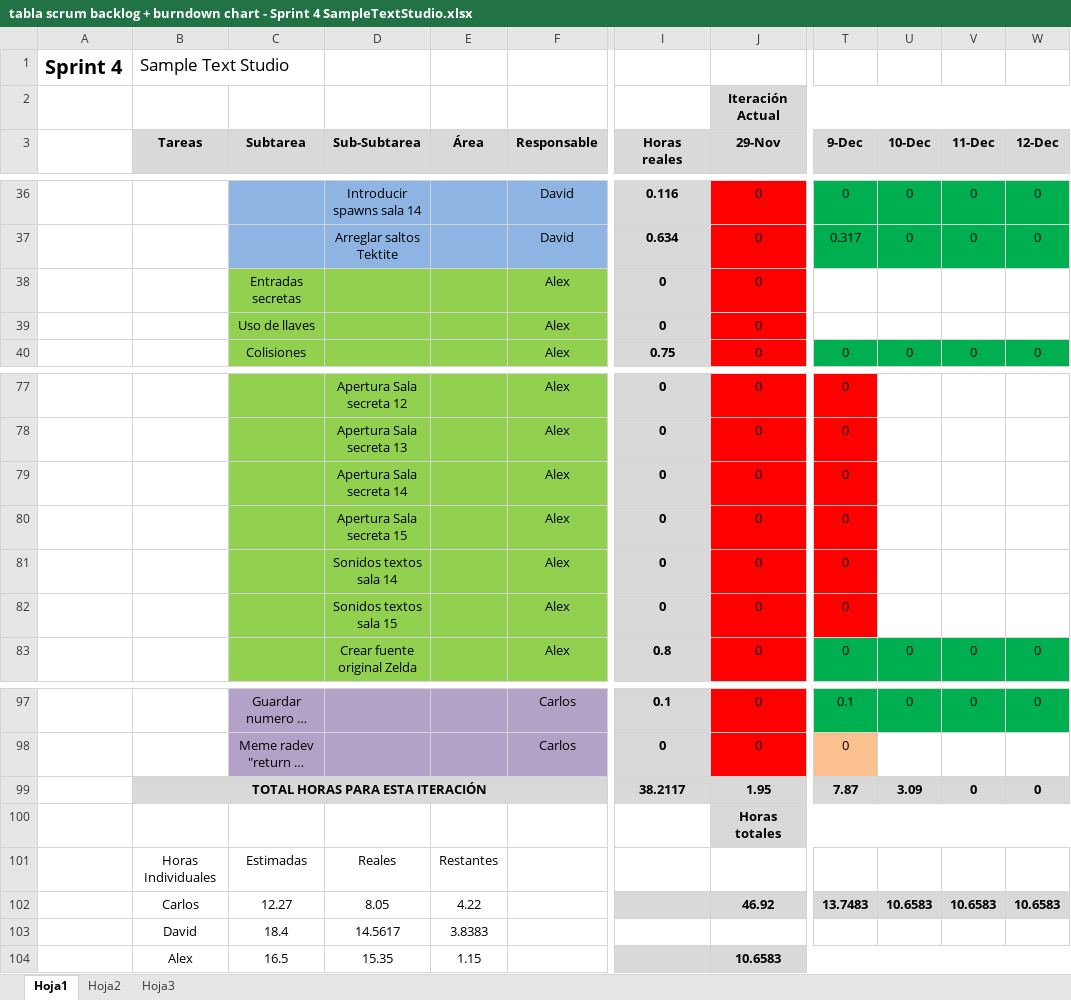
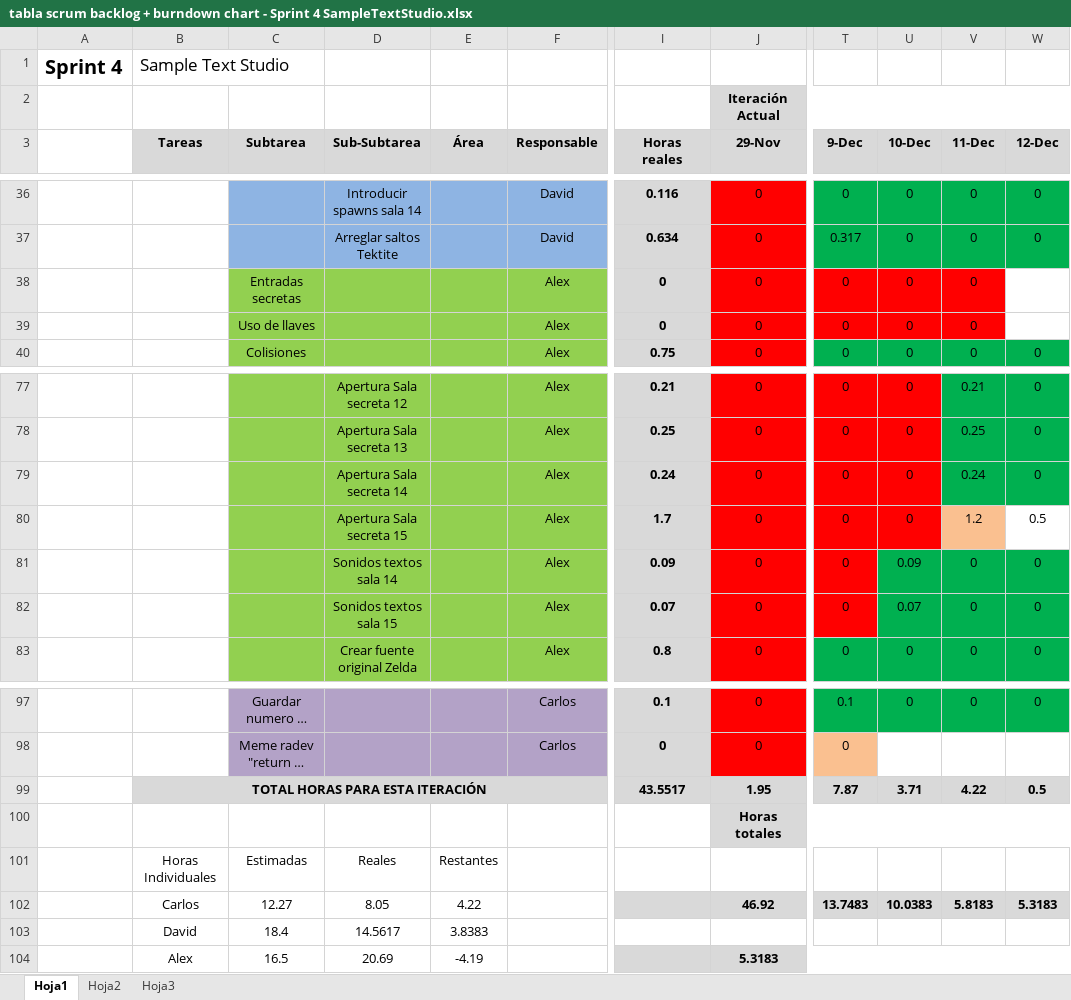
Before and after one commit to devildrake/MAP_LegendOfRadev, an Excel workbook: tabla scrum backlog + burndown chart - Sprint 4 SampleTextStudio.xlsx, sheet Hoja1, drawn as a sheet; only a part is shown, gaps mark what is left out; long unchanged cells end in …; values as stored, in another font and other column widths than the file's, no borders; charts and pictures not drawn; the diff covers the shown part only; the diff names each change by its address in the sheet, - before the commit and + after, or states it on an @@ line.

```diff
--- a/tabla scrum backlog + burndown chart - Sprint 4 SampleTextStudio.xlsx (sheet Hoja1)
+++ b/tabla scrum backlog + burndown chart - Sprint 4 SampleTextStudio.xlsx (sheet Hoja1)
-T38:T39 (9-Dec): (empty)
+T38:T39 (9-Dec): 0
-T38:V39 fill: none
+T38:V39 fill: #FF0000
-U38:U39 (10-Dec): (empty)
+U38:U39 (10-Dec): 0
-V38:V39 (11-Dec): (empty)
+V38:V39 (11-Dec): 0
-I77 (Horas reales): 0
+I77 (Horas reales): 0.21
-U77:U80 (10-Dec): (empty)
+U77:U80 (10-Dec): 0
-U77:U80 fill: none
+U77:U80 fill: #FF0000
-V77:W79 fill: none
+V77:W79 fill: #00B050
-V77 (11-Dec): (empty)
+V77 (11-Dec): 0.21
-W77:W79 (12-Dec): (empty)
+W77:W79 (12-Dec): 0
-I78 (Horas reales): 0
+I78 (Horas reales): 0.25
-V78 (11-Dec): (empty)
+V78 (11-Dec): 0.25
-I79 (Horas reales): 0
+I79 (Horas reales): 0.24
-V79 (11-Dec): (empty)
+V79 (11-Dec): 0.24
-I80 (Horas reales): 0
+I80 (Horas reales): 1.7
-V80 (11-Dec): (empty)
+V80 (11-Dec): 1.2
-V80 fill: none
+V80 fill: #FAC090
-W80 (12-Dec): (empty)
+W80 (12-Dec): 0.5
-I81 (Horas reales): 0
+I81 (Horas reales): 0.09
-U81 (10-Dec): (empty)
+U81 (10-Dec): 0.09
-U81:W82 fill: none
+U81:W82 fill: #00B050
-V81:V82 (11-Dec): (empty)
+V81:V82 (11-Dec): 0
-W81:W82 (12-Dec): (empty)
+W81:W82 (12-Dec): 0
-I82 (Horas reales): 0
+I82 (Horas reales): 0.07
-U82 (10-Dec): (empty)
+U82 (10-Dec): 0.07
-I99 (Horas reales): 38.2117
+I99 (Horas reales): 43.5517
-U99 (10-Dec): 3.09
+U99 (10-Dec): 3.71
-V99 (11-Dec): 0
+V99 (11-Dec): 4.22
-W99 (12-Dec): 0
+W99 (12-Dec): 0.5
-U102 (10-Dec): 10.6583
+U102 (10-Dec): 10.0383
-V102 (11-Dec): 10.6583
+V102 (11-Dec): 5.8183
-W102 (12-Dec): 10.6583
+W102 (12-Dec): 5.3183
-D104 (Sub-Subtarea): 15.35
+D104 (Sub-Subtarea): 20.69
-E104 (Área): 1.15
+E104 (Área): -4.19
-J104 (29-Nov): 10.6583
+J104 (29-Nov): 5.3183
```
Also changed, not shown: 52 edited cells and cell formats elsewhere in this sheet, charts or pictures.
